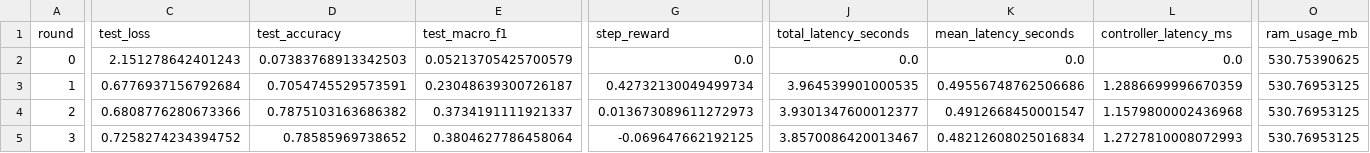
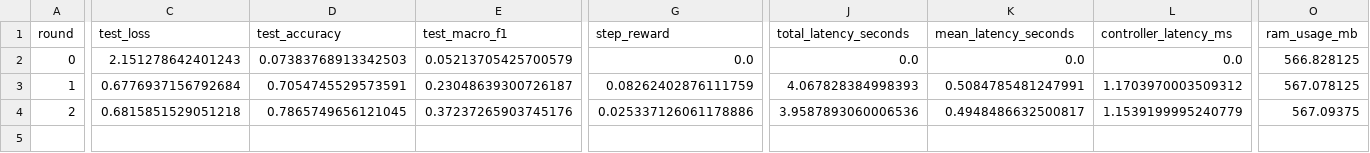
Before and after one commit to rajukarki467/thesis_project, a CSV file: results/adaptive_kan/ppo_results_0.5.csv, drawn as a sheet; only a part is shown, gaps mark what is left out; rows hold the shown columns only; the diff covers the shown part only; the diff names each change by its address in the sheet, - before the commit and + after, or states it on an @@ line.

```diff
--- a/results/adaptive_kan/ppo_results_0.5.csv
+++ b/results/adaptive_kan/ppo_results_0.5.csv
-O2 (ram_usage_mb): 530.75390625
+O2 (ram_usage_mb): 566.828125
-G3 (step_reward): 0.42732130049499734
+G3 (step_reward): 0.08262402876111759
-J3 (total_latency_seconds): 3.964539901000535
+J3 (total_latency_seconds): 4.067828384998393
-K3 (mean_latency_seconds): 0.49556748762506686
+K3 (mean_latency_seconds): 0.5084785481247991
-L3 (controller_latency_ms): 1.2886699996670359
+L3 (controller_latency_ms): 1.1703970003509312
-O3 (ram_usage_mb): 530.76953125
+O3 (ram_usage_mb): 567.078125
-C4 (test_loss): 0.6808776280673366
+C4 (test_loss): 0.6815851529051218
-D4 (test_accuracy): 0.7875103163686382
+D4 (test_accuracy): 0.7865749656121045
-E4 (test_macro_f1): 0.3734191111921337
+E4 (test_macro_f1): 0.37237265903745176
-G4 (step_reward): 0.013673089611272973
+G4 (step_reward): 0.025337126061178886
-J4 (total_latency_seconds): 3.9301347600012377
+J4 (total_latency_seconds): 3.9587893060006536
-K4 (mean_latency_seconds): 0.4912668450001547
+K4 (mean_latency_seconds): 0.4948486632500817
-L4 (controller_latency_ms): 1.1579800002436968
+L4 (controller_latency_ms): 1.1539199995240779
-O4 (ram_usage_mb): 530.76953125
+O4 (ram_usage_mb): 567.09375
-row 5: 3 | 0.7258274234394752 | 0.78585969738652 | 0.3804627786458064 | -0.069647662192125 | 3.8570086420013467 | 0.48212608025016834 | 1.2727810008072993 | 530.76953125
```
Also changed, not shown: 5 edited cells elsewhere in this file, results/adaptive_kan/ppo_master_summary.csv, 5 other files.
